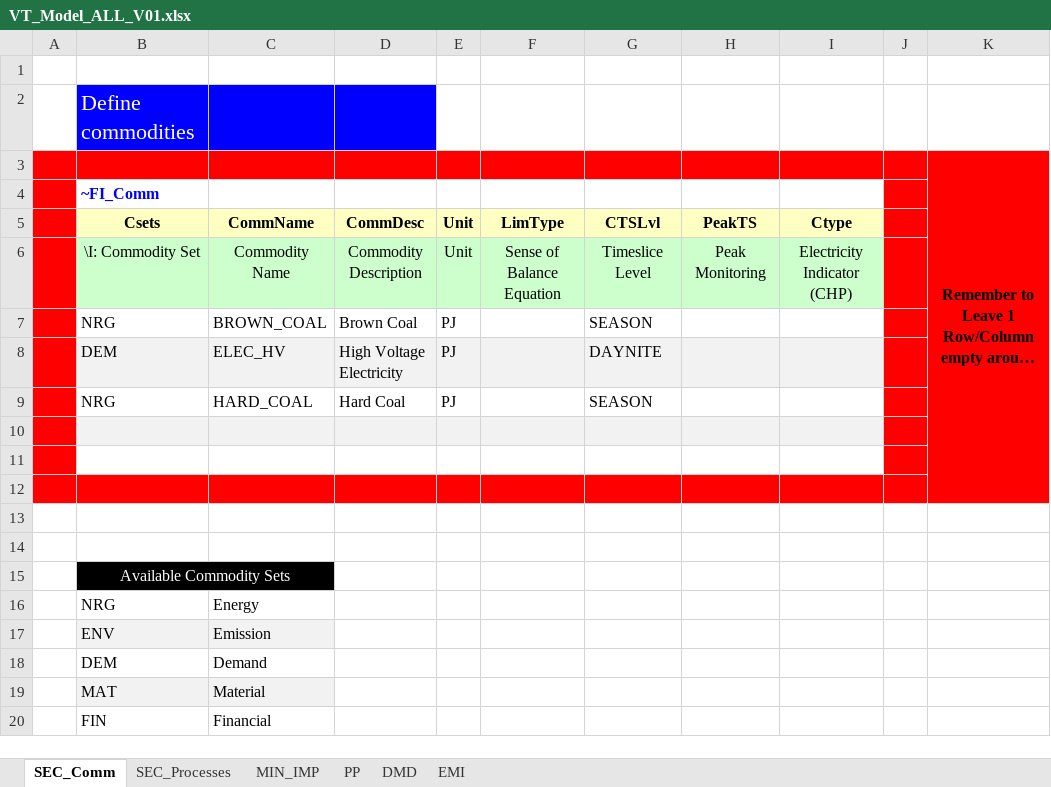
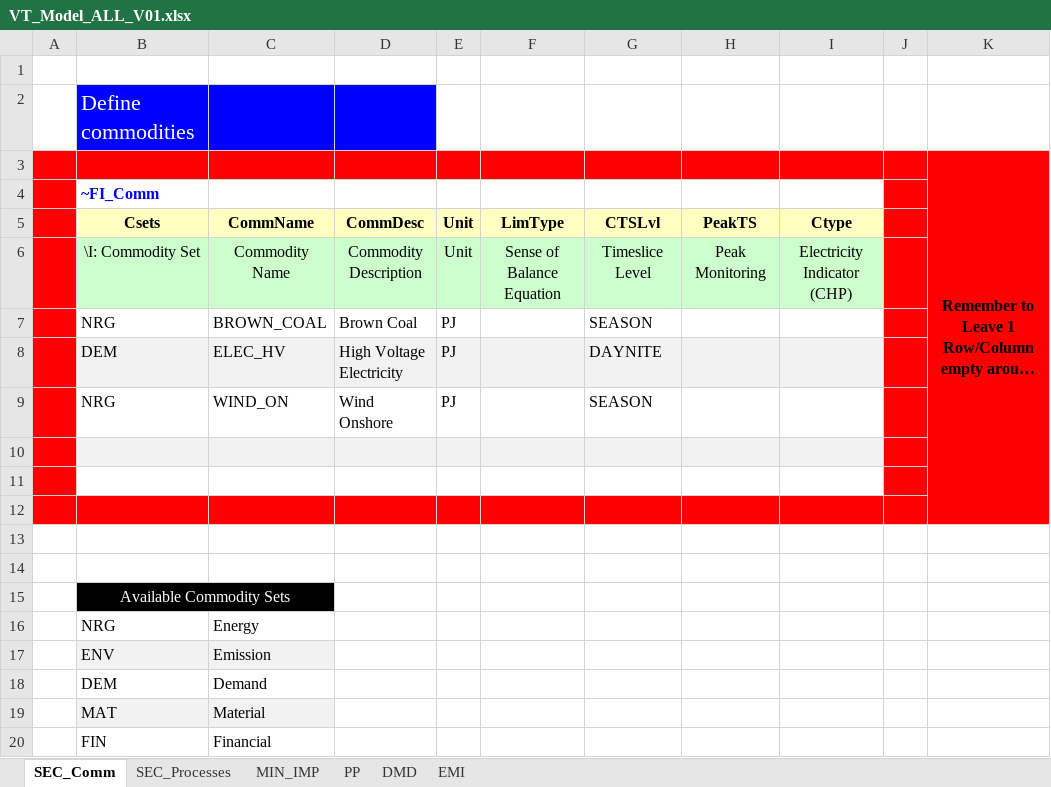
Before and after one commit to Gucwia/IERP, an Excel workbook: VT_Model_ALL_V01.xlsx, sheet SEC_Comm, drawn as a sheet; long unchanged cells end in …; values as stored, in another font and other column widths than the file's, no borders; the diff names each change by its address in the sheet, - before the commit and + after, or states it on an @@ line.

```diff
--- a/VT_Model_ALL_V01.xlsx (sheet SEC_Comm)
+++ b/VT_Model_ALL_V01.xlsx (sheet SEC_Comm)
-C9 (CommName): HARD_COAL
+C9 (CommName): WIND_ON
-D9 (CommDesc): Hard Coal
+D9 (CommDesc): Wind Onshore
```
Also changed, not shown: sheet MIN_IMP, sheet SEC_Processes, sheet PP.
